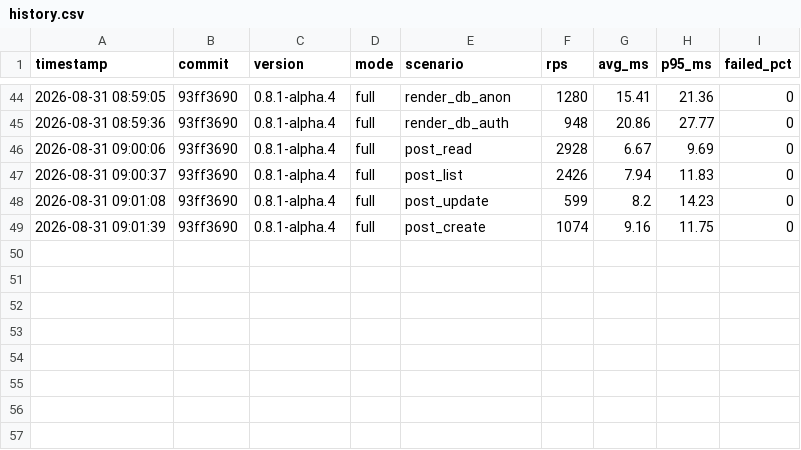
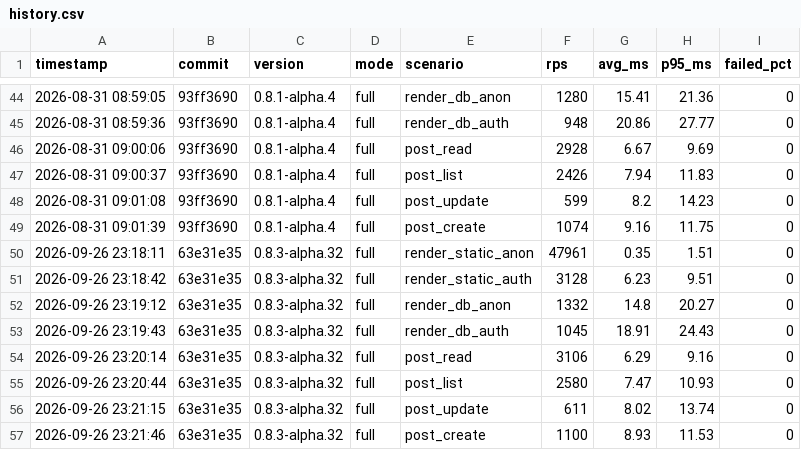
Before and after one commit to mdimai666/Mars, a CSV file: benchmarks/history.csv, drawn as a sheet; only a part is shown, gaps mark what is left out; the diff names each change by its address in the sheet, - before the commit and + after, or states it on an @@ line.

Commit message:
upd [bench] record full perf run for 0.8.3-alpha.32, no regressions

```diff
--- a/benchmarks/history.csv
+++ b/benchmarks/history.csv
+row 50: 2026-09-26 23:18:11 | 63e31e35 | 0.8.3-alpha.32 | full | render_static_anon | 47961 | 0.35 | 1.51 | 0
+row 51: 2026-09-26 23:18:42 | 63e31e35 | 0.8.3-alpha.32 | full | render_static_auth | 3128 | 6.23 | 9.51 | 0
+row 52: 2026-09-26 23:19:12 | 63e31e35 | 0.8.3-alpha.32 | full | render_db_anon | 1332 | 14.8 | 20.27 | 0
+row 53: 2026-09-26 23:19:43 | 63e31e35 | 0.8.3-alpha.32 | full | render_db_auth | 1045 | 18.91 | 24.43 | 0
+row 54: 2026-09-26 23:20:14 | 63e31e35 | 0.8.3-alpha.32 | full | post_read | 3106 | 6.29 | 9.16 | 0
+row 55: 2026-09-26 23:20:44 | 63e31e35 | 0.8.3-alpha.32 | full | post_list | 2580 | 7.47 | 10.93 | 0
+row 56: 2026-09-26 23:21:15 | 63e31e35 | 0.8.3-alpha.32 | full | post_update | 611 | 8.02 | 13.74 | 0
+row 57: 2026-09-26 23:21:46 | 63e31e35 | 0.8.3-alpha.32 | full | post_create | 1100 | 8.93 | 11.53 | 0
```
